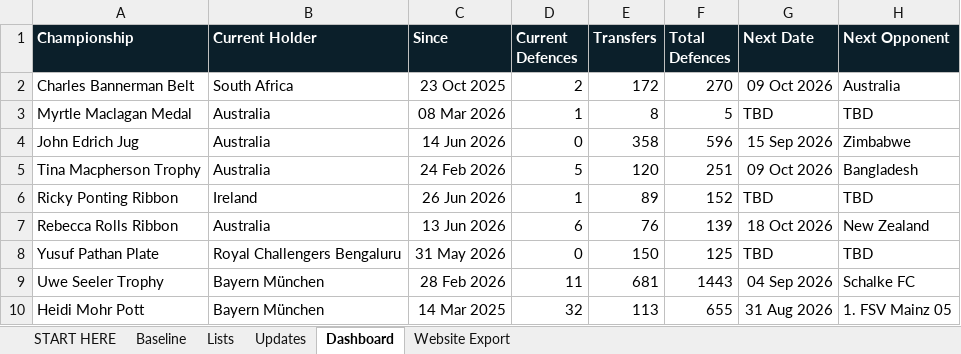
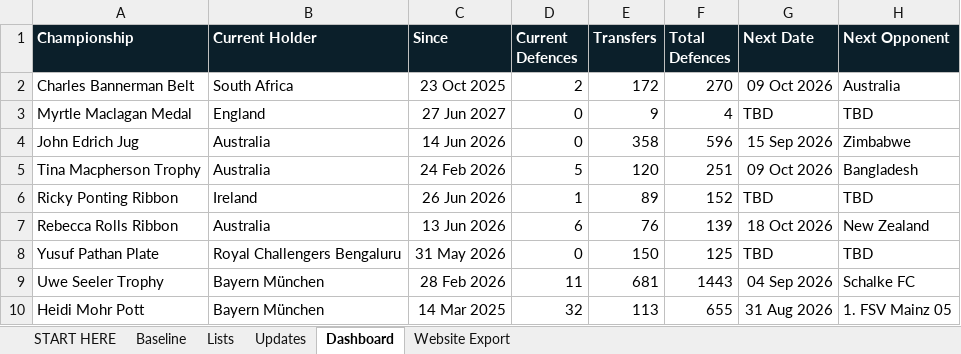
Before and after one commit to Harry-LSC/lineal-sport-test, an Excel workbook: LSC_Update_System.xlsx, sheet Dashboard, drawn as a sheet; values as stored, in another font and other column widths than the file's, no borders; the diff names each change by its address in the sheet, - before the commit and + after, or states it on an @@ line.

```diff
--- a/LSC_Update_System.xlsx (sheet Dashboard)
+++ b/LSC_Update_System.xlsx (sheet Dashboard)
-B3 (Current Holder): Australia
+B3 (Current Holder): England
-C3 (Since): 08 Mar 2026
+C3 (Since): 27 Jun 2027
-D3 (Current Defences): 1
+D3 (Current Defences): 0
-E3 (Transfers): 8
+E3 (Transfers): 9
-F3 (Total Defences): 5
+F3 (Total Defences): 4
```
Also changed, not shown: sheet Updates, sheet Website Export.
